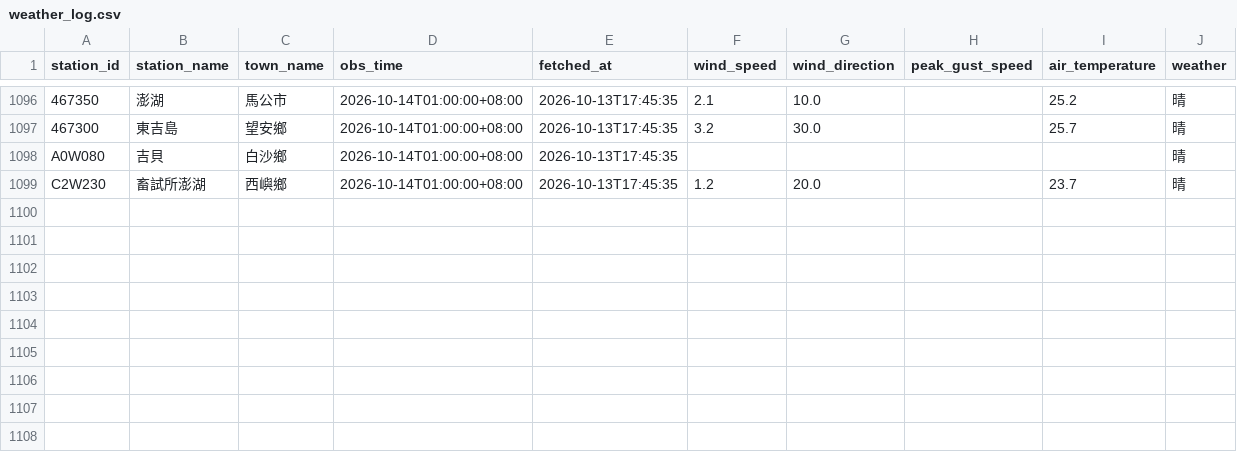
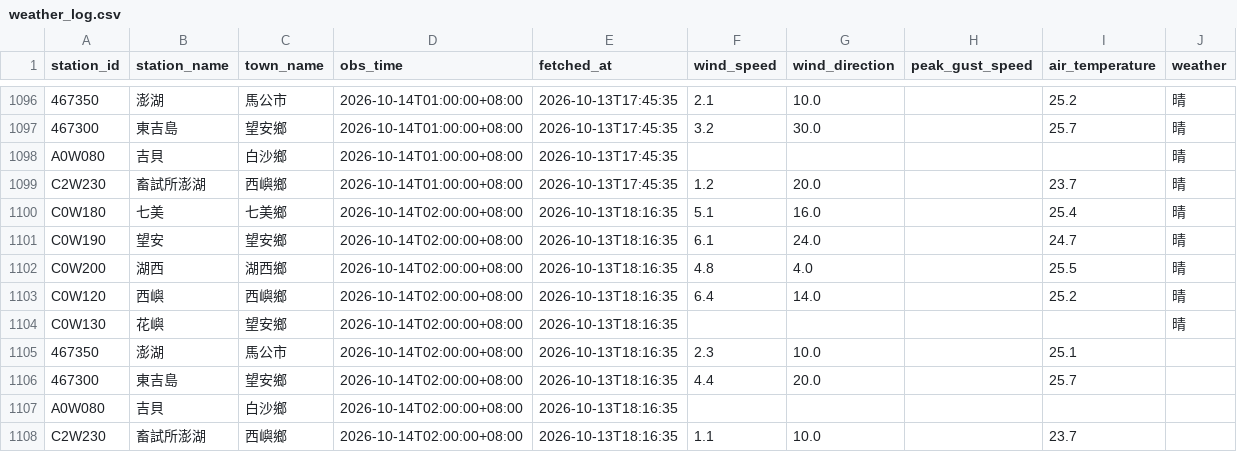
Before and after one commit to NPU-Wally/PengHu-Wind-Watch, a CSV file: gha_log/weather_log.csv, drawn as a sheet; only a part is shown, gaps mark what is left out; the diff names each change by its address in the sheet, - before the commit and + after, or states it on an @@ line.

```diff
--- a/gha_log/weather_log.csv
+++ b/gha_log/weather_log.csv
+row 1100: C0W180 | 七美 | 七美鄉 | 2026-10-14T02:00:00+08:00 | 2026-10-13T18:16:35 | 5.1 | 16.0 |  | 25.4 | 晴
+row 1101: C0W190 | 望安 | 望安鄉 | 2026-10-14T02:00:00+08:00 | 2026-10-13T18:16:35 | 6.1 | 24.0 |  | 24.7 | 晴
+row 1102: C0W200 | 湖西 | 湖西鄉 | 2026-10-14T02:00:00+08:00 | 2026-10-13T18:16:35 | 4.8 | 4.0 |  | 25.5 | 晴
+row 1103: C0W120 | 西嶼 | 西嶼鄉 | 2026-10-14T02:00:00+08:00 | 2026-10-13T18:16:35 | 6.4 | 14.0 |  | 25.2 | 晴
+row 1104: C0W130 | 花嶼 | 望安鄉 | 2026-10-14T02:00:00+08:00 | 2026-10-13T18:16:35 |  |  |  |  | 晴
+row 1105: 467350 | 澎湖 | 馬公市 | 2026-10-14T02:00:00+08:00 | 2026-10-13T18:16:35 | 2.3 | 10.0 |  | 25.1
+row 1106: 467300 | 東吉島 | 望安鄉 | 2026-10-14T02:00:00+08:00 | 2026-10-13T18:16:35 | 4.4 | 20.0 |  | 25.7
+row 1107: A0W080 | 吉貝 | 白沙鄉 | 2026-10-14T02:00:00+08:00 | 2026-10-13T18:16:35
+row 1108: C2W230 | 畜試所澎湖 | 西嶼鄉 | 2026-10-14T02:00:00+08:00 | 2026-10-13T18:16:35 | 1.1 | 10.0 |  | 23.7
```
